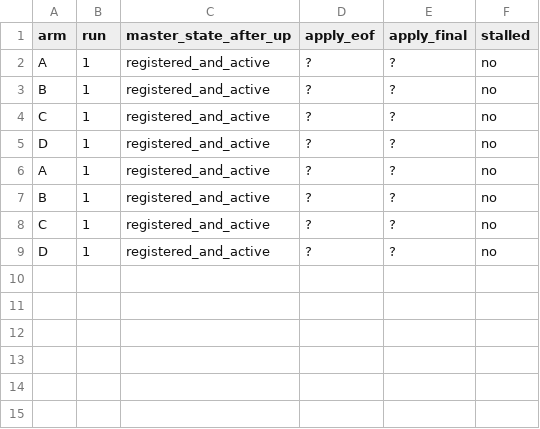
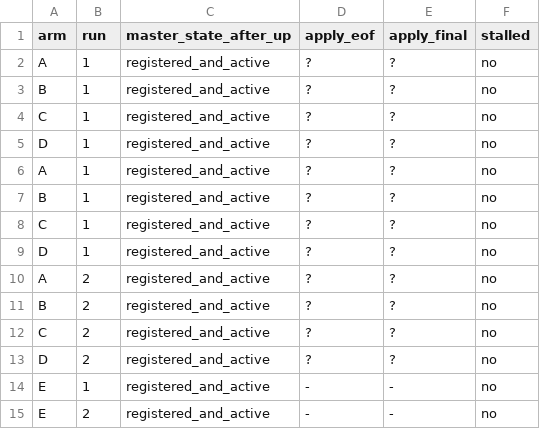
Before and after one commit to cubrid-systems/cubrid-cluster-sandbox, a TSV file: harness/results/isolate-to-be-active.tsv, drawn as a sheet.

```diff
--- a/harness/results/isolate-to-be-active.tsv
+++ b/harness/results/isolate-to-be-active.tsv
@@ -9 +9,7 @@ C	1	registered_and_active	?	?	no
 D	1	registered_and_active	?	?	no
+A	2	registered_and_active	?	?	no
+B	2	registered_and_active	?	?	no
+C	2	registered_and_active	?	?	no
+D	2	registered_and_active	?	?	no
+E	1	registered_and_active	-	-	no
+E	2	registered_and_active	-	-	no
```
Also changed, not shown: 2 other files.
